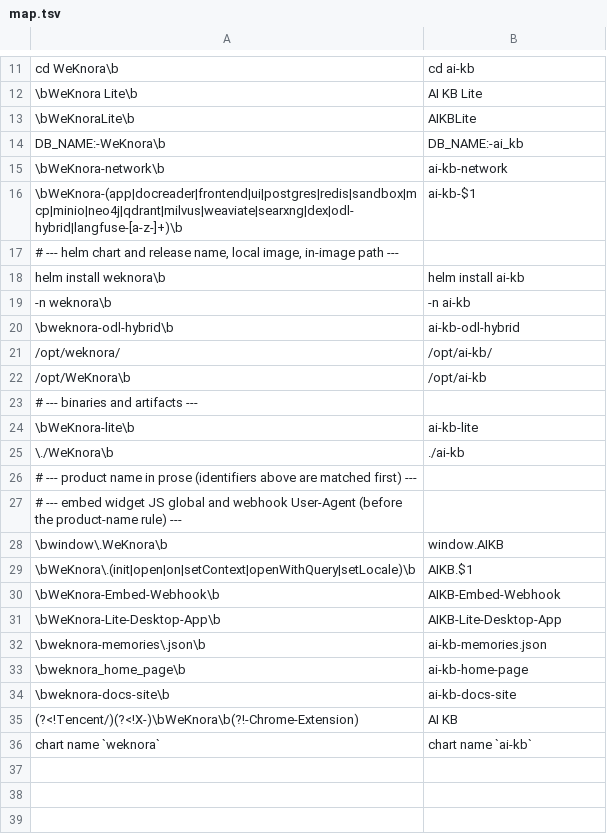
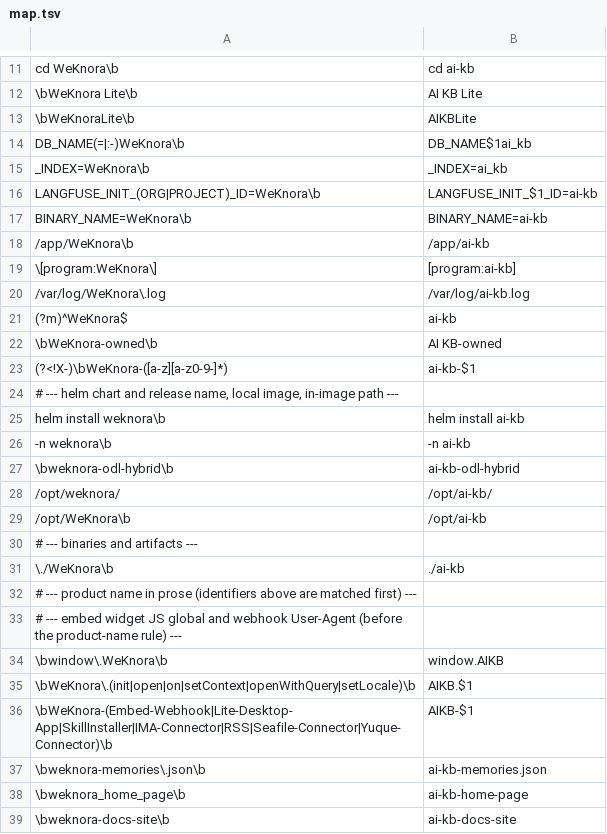
Before and after one commit to jrmatherly/ai-kb, a TSV file: scripts/rebrand/map.tsv, drawn as a sheet; only a part is shown, gaps mark what is left out; the shorter side is filled out with more unchanged rows.

```diff
--- a/scripts/rebrand/map.tsv
+++ b/scripts/rebrand/map.tsv
@@ -13,5 +13,12 @@ cd WeKnora\b	cd ai-kb
 \bWeKnoraLite\b	AIKBLite
-DB_NAME:-WeKnora\b	DB_NAME:-ai_kb
-\bWeKnora-network\b	ai-kb-network
-\bWeKnora-(app|docreader|frontend|ui|postgres|redis|sandbox|mcp|minio|neo4j|qdrant|milvus|weaviate|searxng|dex|odl-hybrid|langfuse-[a-z-]+)\b	ai-kb-$1
+DB_NAME(=|:-)WeKnora\b	DB_NAME$1ai_kb
+_INDEX=WeKnora\b	_INDEX=ai_kb
+LANGFUSE_INIT_(ORG|PROJECT)_ID=WeKnora\b	LANGFUSE_INIT_$1_ID=ai-kb
+BINARY_NAME=WeKnora\b	BINARY_NAME=ai-kb
+/app/WeKnora\b	/app/ai-kb
+\[program:WeKnora\]	[program:ai-kb]
+/var/log/WeKnora\.log	/var/log/ai-kb.log
+(?m)^WeKnora$	ai-kb
+\bWeKnora-owned\b	AI KB-owned
+(?<!X-)\bWeKnora-([a-z][a-z0-9-]*)	ai-kb-$1
 # --- helm chart and release name, local image, in-image path ---
@@ -23,3 +30,2 @@ helm install weknora\b	helm install ai-kb
 # --- binaries and artifacts ---
-\bWeKnora-lite\b	ai-kb-lite
 \./WeKnora\b	./ai-kb
@@ -29,4 +35,3 @@ helm install weknora\b	helm install ai-kb
 \bWeKnora\.(init|open|on|setContext|openWithQuery|setLocale)\b	AIKB.$1
-\bWeKnora-Embed-Webhook\b	AIKB-Embed-Webhook
-\bWeKnora-Lite-Desktop-App\b	AIKB-Lite-Desktop-App
+\bWeKnora-(Embed-Webhook|Lite-Desktop-App|SkillInstaller|IMA-Connector|RSS|Seafile-Connector|Yuque-Connector)\b	AIKB-$1
 \bweknora-memories\.json\b	ai-kb-memories.json
```
